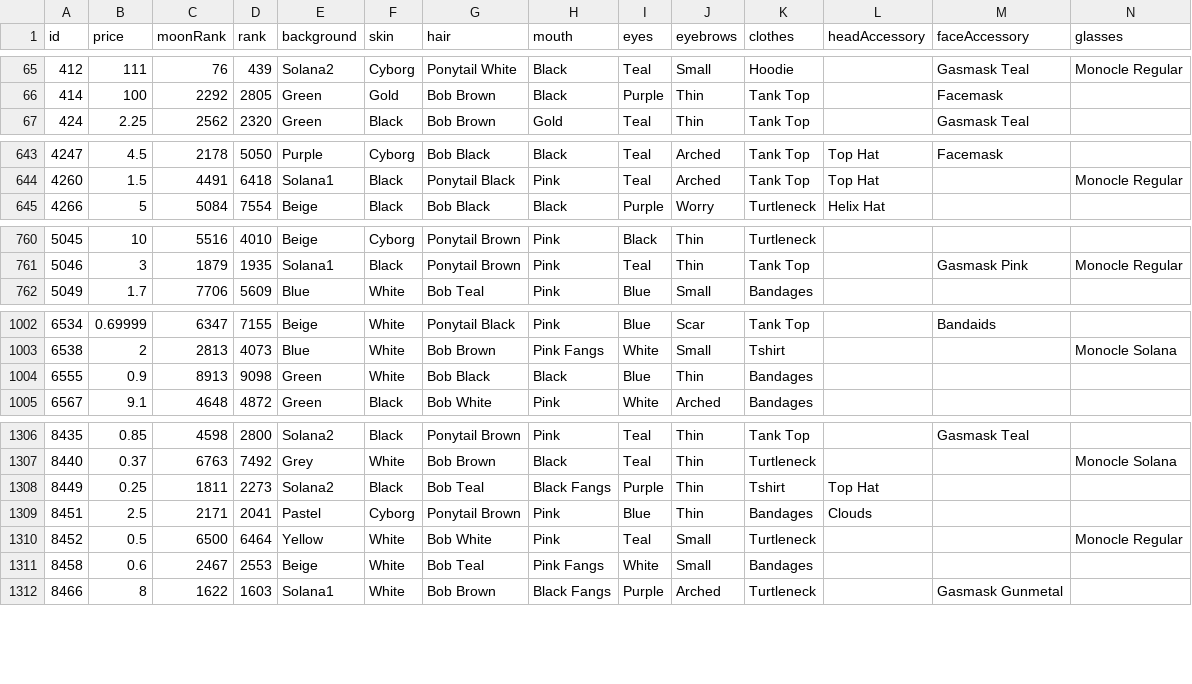
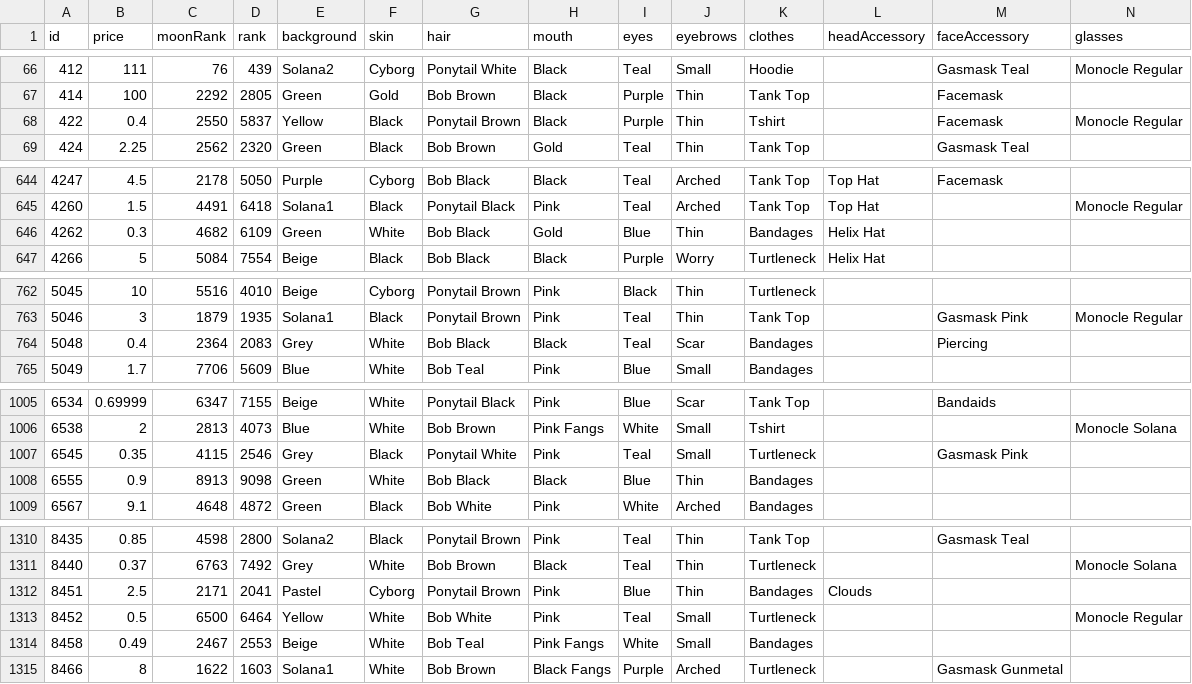
Before and after one commit to braposo/gloom-monitor, a CSV file: gloom-data-solanart.csv, drawn as a sheet; only a part is shown, gaps mark what is left out; removed rows and columns are numbered as before the commit, all else as after; rows hold the shown columns only; the diff covers the shown part only; the diff names each change by its address in the sheet, - before the commit and + after, or states it on an @@ line.

```diff
--- a/gloom-data-solanart.csv
+++ b/gloom-data-solanart.csv
+row 68: 422 | 0.4 | 2550 | 5837 | Yellow | Black | Ponytail Brown | Black | Purple | Thin | Tshirt |  | Facemask | Monocle Regular
+row 646: 4262 | 0.3 | 4682 | 6109 | Green | White | Bob Black | Gold | Blue | Thin | Bandages | Helix Hat
+row 764: 5048 | 0.4 | 2364 | 2083 | Grey | White | Bob Black | Black | Teal | Scar | Bandages |  | Piercing
+row 1007: 6545 | 0.35 | 4115 | 2546 | Grey | Black | Ponytail White | Pink | Teal | Small | Turtleneck |  | Gasmask Pink
-row 1308: 8449 | 0.25 | 1811 | 2273 | Solana2 | Black | Bob Teal | Black Fangs | Purple | Thin | Tshirt | Top Hat
-B1314 (price): 0.6
+B1314 (price): 0.49
```
Also changed, not shown: 2 added rows, 1 removed row and 5 edited cells elsewhere in this file, gloom-data-magiceden.csv, gloom-picks-solanart.csv.
